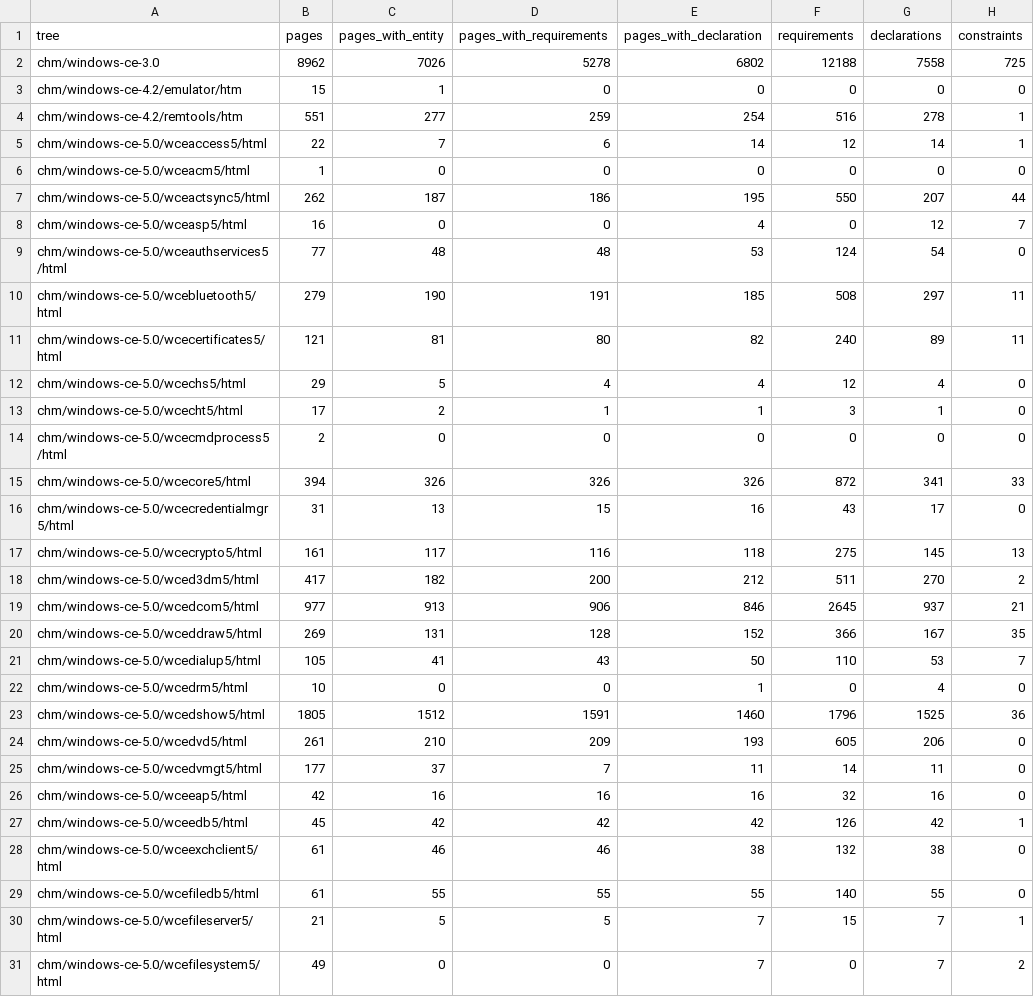
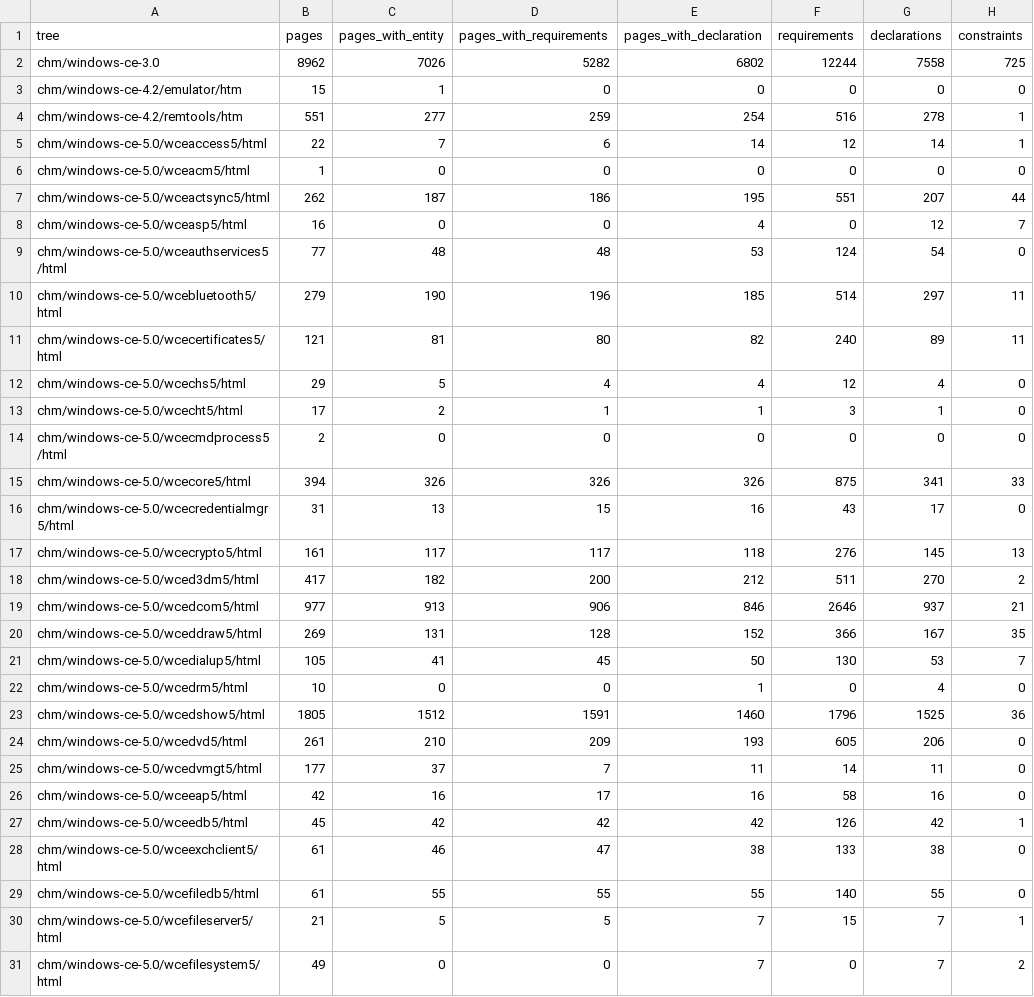
Before and after one commit to kagurasumusun/wince-corpus, a TSV file: knowledge/reports/coverage-by-tree.tsv, drawn as a sheet; only a part is shown; the diff covers the shown part only.

```diff
--- a/knowledge/reports/coverage-by-tree.tsv
+++ b/knowledge/reports/coverage-by-tree.tsv
@@ -1,3 +1,3 @@
 tree	pages	pages_with_entity	pages_with_requirements	pages_with_declaration	requirements	declarations	constraints
-chm/windows-ce-3.0	8962	7026	5278	6802	12188	7558	725
+chm/windows-ce-3.0	8962	7026	5282	6802	12244	7558	725
 chm/windows-ce-4.2/emulator/htm	15	1	0	0	0	0	0
@@ -6,6 +6,6 @@ chm/windows-ce-5.0/wceaccess5/html	22	7	6	14	12	14	1
 chm/windows-ce-5.0/wceacm5/html	1	0	0	0	0	0	0
-chm/windows-ce-5.0/wceactsync5/html	262	187	186	195	550	207	44
+chm/windows-ce-5.0/wceactsync5/html	262	187	186	195	551	207	44
 chm/windows-ce-5.0/wceasp5/html	16	0	0	4	0	12	7
 chm/windows-ce-5.0/wceauthservices5/html	77	48	48	53	124	54	0
-chm/windows-ce-5.0/wcebluetooth5/html	279	190	191	185	508	297	11
+chm/windows-ce-5.0/wcebluetooth5/html	279	190	196	185	514	297	11
 chm/windows-ce-5.0/wcecertificates5/html	121	81	80	82	240	89	11
@@ -14,9 +14,9 @@ chm/windows-ce-5.0/wcecht5/html	17	2	1	1	3	1	0
 chm/windows-ce-5.0/wcecmdprocess5/html	2	0	0	0	0	0	0
-chm/windows-ce-5.0/wcecore5/html	394	326	326	326	872	341	33
+chm/windows-ce-5.0/wcecore5/html	394	326	326	326	875	341	33
 chm/windows-ce-5.0/wcecredentialmgr5/html	31	13	15	16	43	17	0
-chm/windows-ce-5.0/wcecrypto5/html	161	117	116	118	275	145	13
+chm/windows-ce-5.0/wcecrypto5/html	161	117	117	118	276	145	13
 chm/windows-ce-5.0/wced3dm5/html	417	182	200	212	511	270	2
-chm/windows-ce-5.0/wcedcom5/html	977	913	906	846	2645	937	21
+chm/windows-ce-5.0/wcedcom5/html	977	913	906	846	2646	937	21
 chm/windows-ce-5.0/wceddraw5/html	269	131	128	152	366	167	35
-chm/windows-ce-5.0/wcedialup5/html	105	41	43	50	110	53	7
+chm/windows-ce-5.0/wcedialup5/html	105	41	45	50	130	53	7
 chm/windows-ce-5.0/wcedrm5/html	10	0	0	1	0	4	0
@@ -25,5 +25,5 @@ chm/windows-ce-5.0/wcedvd5/html	261	210	209	193	605	206	0
 chm/windows-ce-5.0/wcedvmgt5/html	177	37	7	11	14	11	0
-chm/windows-ce-5.0/wceeap5/html	42	16	16	16	32	16	0
+chm/windows-ce-5.0/wceeap5/html	42	16	17	16	58	16	0
 chm/windows-ce-5.0/wceedb5/html	45	42	42	42	126	42	1
-chm/windows-ce-5.0/wceexchclient5/html	61	46	46	38	132	38	0
+chm/windows-ce-5.0/wceexchclient5/html	61	46	47	38	133	38	0
 chm/windows-ce-5.0/wcefiledb5/html	61	55	55	55	140	55	0
```
Also changed, not shown: 30 edited cells elsewhere in this file, knowledge/kb/sets.tsv, 12 other files.
